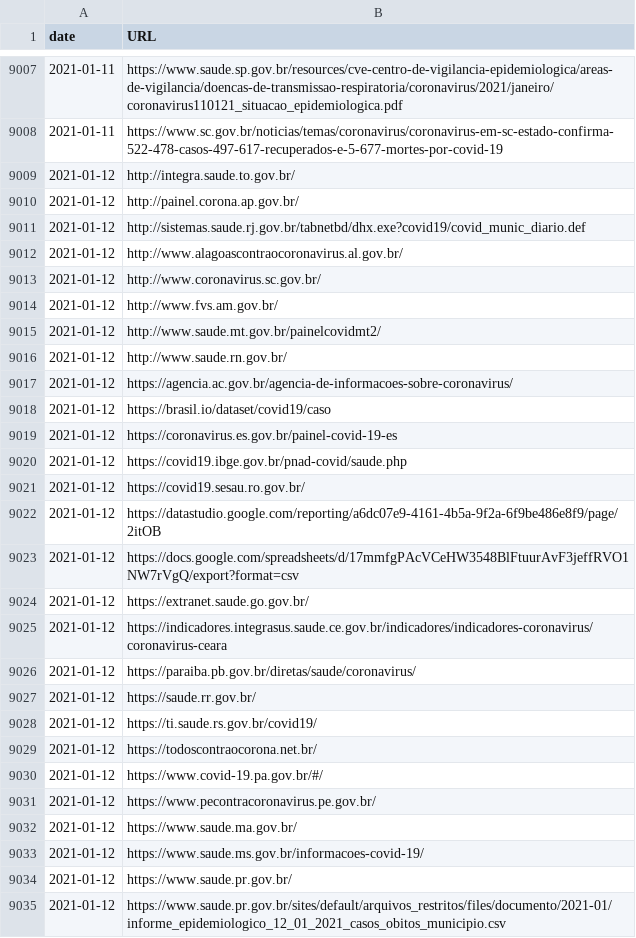
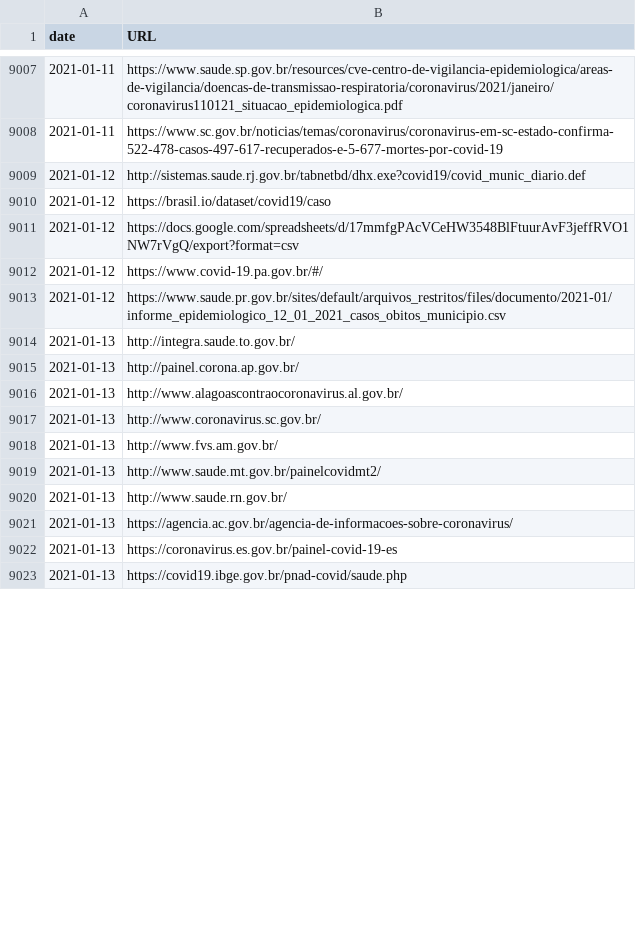
Before and after one commit to spdrio/covid19br, a CSV file: sources.csv, drawn as a sheet; only a part is shown, gaps mark what is left out; removed rows and columns are numbered as before the commit, all else as after; the diff covers the shown part only; the diff names each change by its address in the sheet, - before the commit and + after, or states it on an @@ line.

```diff
--- a/sources.csv
+++ b/sources.csv
-row 9009: 2021-01-12 | http://integra.saude.to.gov.br/
-row 9010: 2021-01-12 | http://painel.corona.ap.gov.br/
-row 9012: 2021-01-12 | http://www.alagoascontraocoronavirus.al.gov.br/
-row 9013: 2021-01-12 | http://www.coronavirus.sc.gov.br/
-row 9014: 2021-01-12 | http://www.fvs.am.gov.br/
-row 9015: 2021-01-12 | http://www.saude.mt.gov.br/painelcovidmt2/
-row 9016: 2021-01-12 | http://www.saude.rn.gov.br/
-row 9017: 2021-01-12 | https://agencia.ac.gov.br/agencia-de-informacoes-sobre-coronavirus/
-row 9019: 2021-01-12 | https://coronavirus.es.gov.br/painel-covid-19-es
-row 9020: 2021-01-12 | https://covid19.ibge.gov.br/pnad-covid/saude.php
-row 9021: 2021-01-12 | https://covid19.sesau.ro.gov.br/
-row 9022: 2021-01-12 | https://datastudio.google.com/reporting/a6dc07e9-4161-4b5a-9f2a-6f9be486e8f9/page/2itOB
-row 9024: 2021-01-12 | https://extranet.saude.go.gov.br/
-row 9025: 2021-01-12 | https://indicadores.integrasus.saude.ce.gov.br/indicadores/indicadores-coronavirus/coronavirus-ceara
-row 9026: 2021-01-12 | https://paraiba.pb.gov.br/diretas/saude/coronavirus/
-row 9027: 2021-01-12 | https://saude.rr.gov.br/
-row 9028: 2021-01-12 | https://ti.saude.rs.gov.br/covid19/
-row 9029: 2021-01-12 | https://todoscontraocorona.net.br/
-row 9031: 2021-01-12 | https://www.pecontracoronavirus.pe.gov.br/
-row 9032: 2021-01-12 | https://www.saude.ma.gov.br/
-row 9033: 2021-01-12 | https://www.saude.ms.gov.br/informacoes-covid-19/
-row 9034: 2021-01-12 | https://www.saude.pr.gov.br/
+row 9014: 2021-01-13 | http://integra.saude.to.gov.br/
+row 9015: 2021-01-13 | http://painel.corona.ap.gov.br/
+row 9016: 2021-01-13 | http://www.alagoascontraocoronavirus.al.gov.br/
+row 9017: 2021-01-13 | http://www.coronavirus.sc.gov.br/
+row 9018: 2021-01-13 | http://www.fvs.am.gov.br/
+row 9019: 2021-01-13 | http://www.saude.mt.gov.br/painelcovidmt2/
+row 9020: 2021-01-13 | http://www.saude.rn.gov.br/
+row 9021: 2021-01-13 | https://agencia.ac.gov.br/agencia-de-informacoes-sobre-coronavirus/
+row 9022: 2021-01-13 | https://coronavirus.es.gov.br/painel-covid-19-es
+row 9023: 2021-01-13 | https://covid19.ibge.gov.br/pnad-covid/saude.php
```
Also changed, not shown: 12 added rows elsewhere in this file, _tests_meta.csv, cases-brazil-cities.csv, 5 other files.
